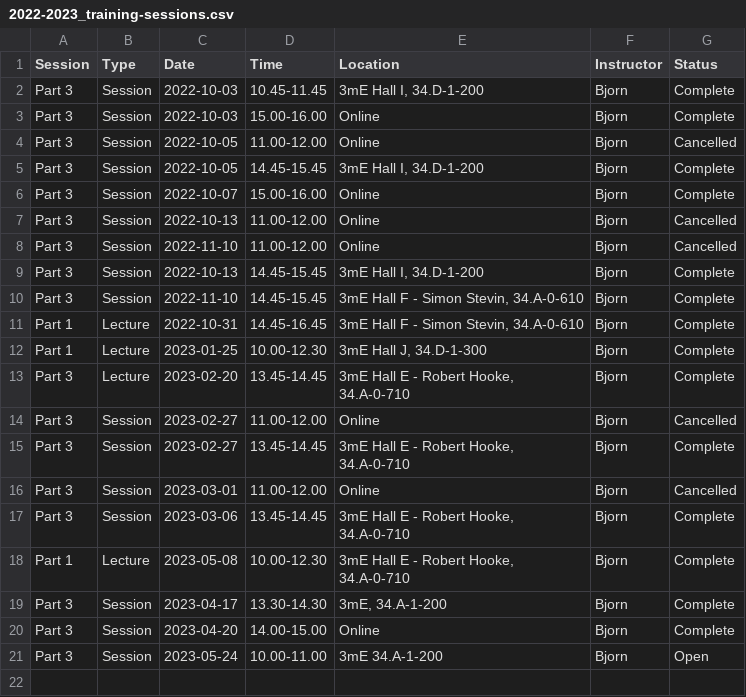
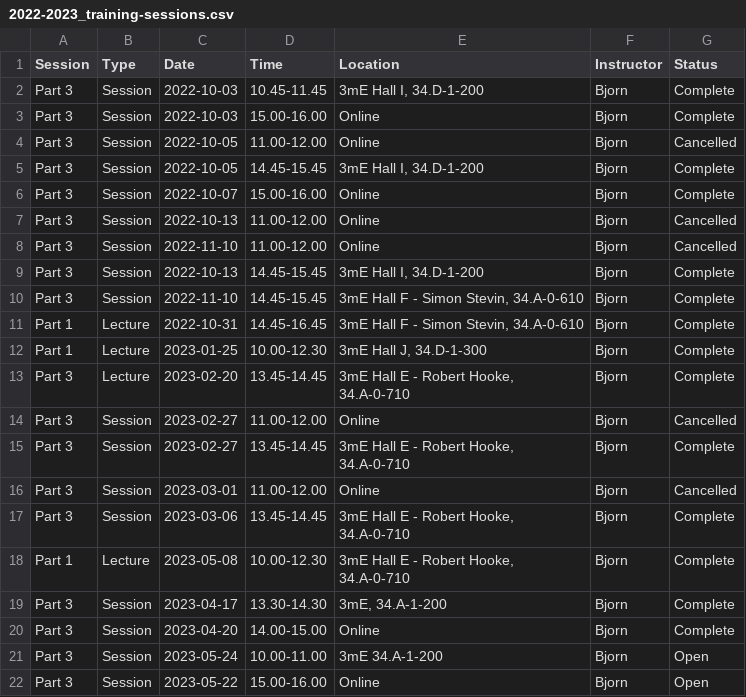
Before and after one commit to 3mE-Data-Stewards/3mE-PhD-DMP-training, a CSV file: 2022-2023_training-sessions.csv, drawn as a sheet; the diff names each change by its address in the sheet, - before the commit and + after, or states it on an @@ line.

Commit message:
update schedule

```diff
--- a/2022-2023_training-sessions.csv
+++ b/2022-2023_training-sessions.csv
+row 22: Part 3 | Session | 2023-05-22 | 15.00-16.00 | Online | Bjorn | Open
```
